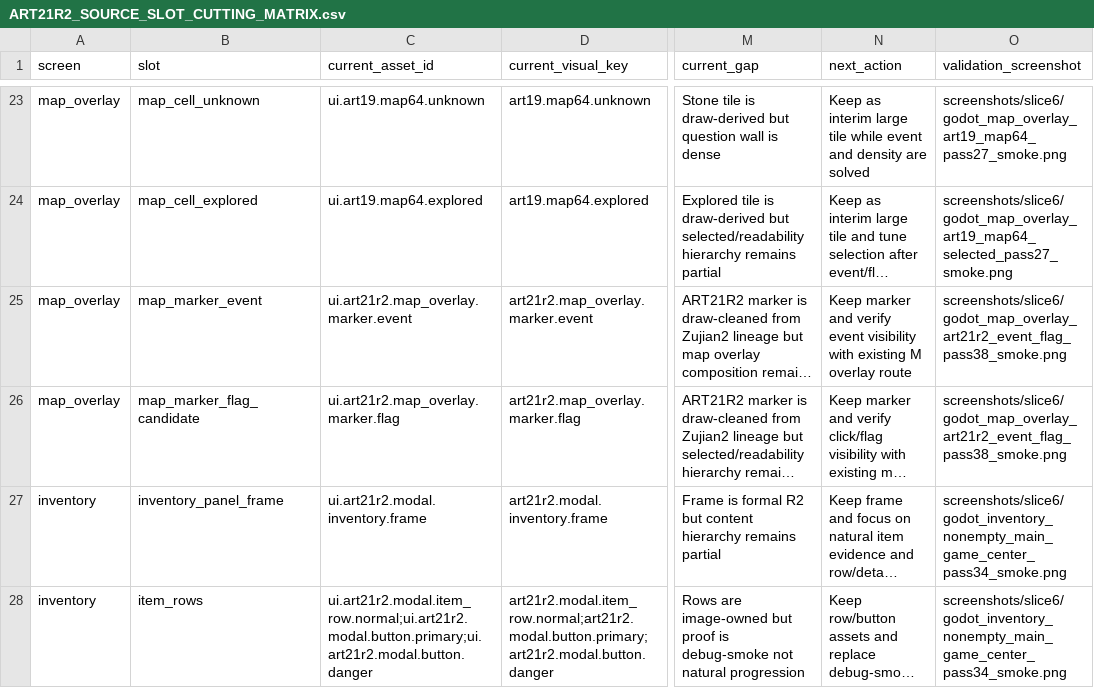
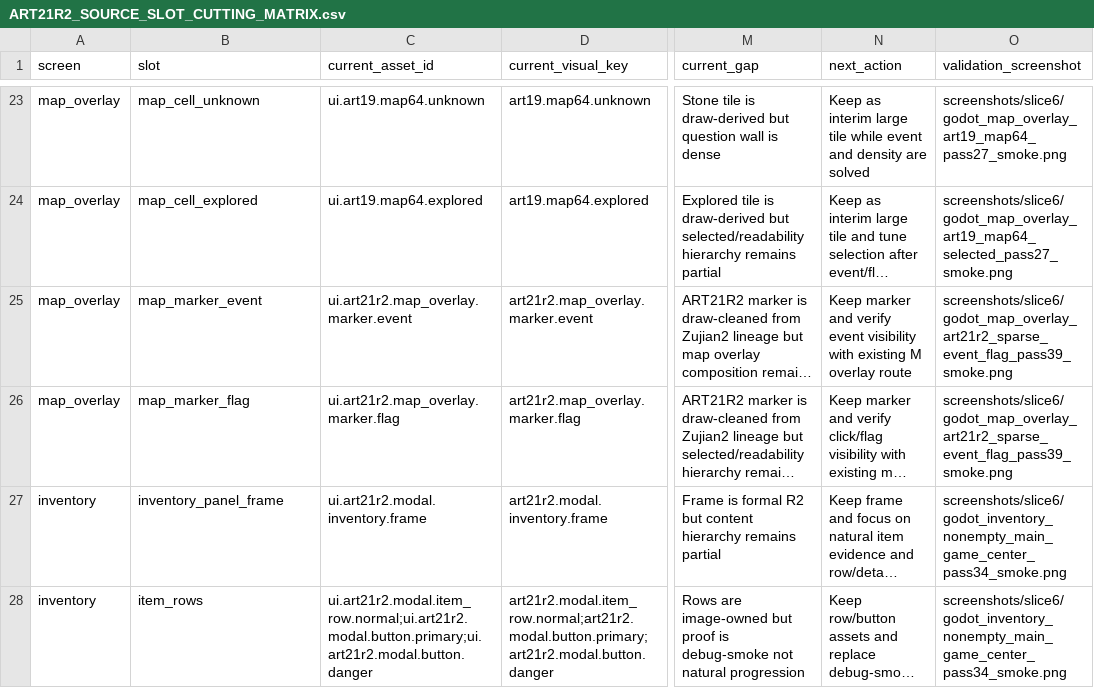
Before and after one commit to yanoutrageous/Game1, a CSV file: docs/art/validation/art21r2/ART21R2_SOURCE_SLOT_CUTTING_MATRIX.csv, drawn as a sheet; only a part is shown, gaps mark what is left out; long unchanged cells end in …; the diff names each change by its address in the sheet, - before the commit and + after, or states it on an @@ line.

```diff
--- a/docs/art/validation/art21r2/ART21R2_SOURCE_SLOT_CUTTING_MATRIX.csv
+++ b/docs/art/validation/art21r2/ART21R2_SOURCE_SLOT_CUTTING_MATRIX.csv
-O25:O26 (validation_screenshot): screenshots/slice6/godot_map_overlay_art21r2_event_flag_pass38_smoke.png
+O25:O26 (validation_screenshot): screenshots/slice6/godot_map_overlay_art21r2_sparse_event_flag_pass39_smoke.png
-B26 (slot): map_marker_flag_candidate
+B26 (slot): map_marker_flag
```
Also changed, not shown: docs/art/validation/art21r2/ART21R2_SLOT_GAP_MATRIX.csv, docs/art/validation/art21r2/ui_placement_contract_v3.csv, 8 other files.
